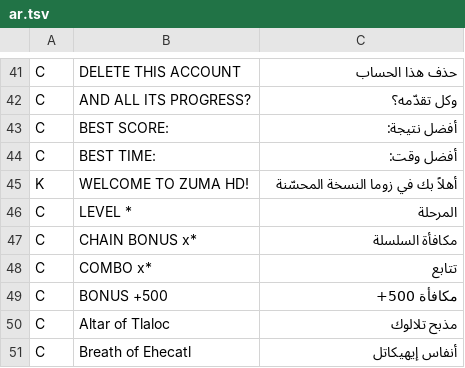
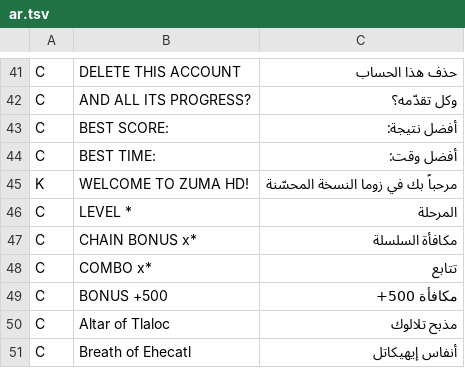
Before and after one commit to himohammed53-lab/Zuma-Deluxe-HD, a TSV file: tools/ar.tsv, drawn as a sheet; only a part is shown, gaps mark what is left out.

```diff
--- a/tools/ar.tsv
+++ b/tools/ar.tsv
@@ -44,3 +44,3 @@ C	BEST SCORE:	أفضل نتيجة:
 C	BEST TIME:	أفضل وقت:
-K	WELCOME TO ZUMA HD!	أهلاً   بك   في   زوما   النسخة   المحسّنة
+K	WELCOME TO ZUMA HD!	مرحباً   بك   في   زوما   النسخة   المحسّنة
 C	LEVEL *	المرحلة
```
Also changed, not shown: 2 other files.
